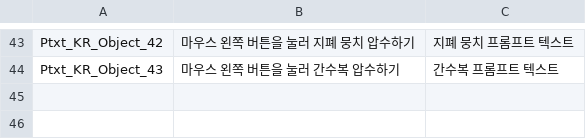
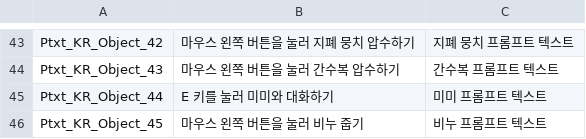
Before and after one commit to whoman4233/CanISleepTonightProject, a CSV file: Assets/07_Data/03_CSV/PromptText.csv, drawn as a sheet; only a part is shown, gaps mark what is left out.

Commit message:
docs: 미미(비키니) 관련 프롬프트 텍스트 추가

```diff
--- a/Assets/07_Data/03_CSV/PromptText.csv
+++ b/Assets/07_Data/03_CSV/PromptText.csv
@@ -44 +44,3 @@ Ptxt_KR_Object_42,마우스 왼쪽 버튼을 눌러 지폐 뭉치 압수하기,
 Ptxt_KR_Object_43,마우스 왼쪽 버튼을 눌러 간수복 압수하기,간수복 프롬프트 텍스트
+Ptxt_KR_Object_44,E 키를 눌러 미미와 대화하기,미미 프롬프트 텍스트
+Ptxt_KR_Object_45,마우스 왼쪽 버튼을 눌러 비누 줍기,비누 프롬프트 텍스트
```
